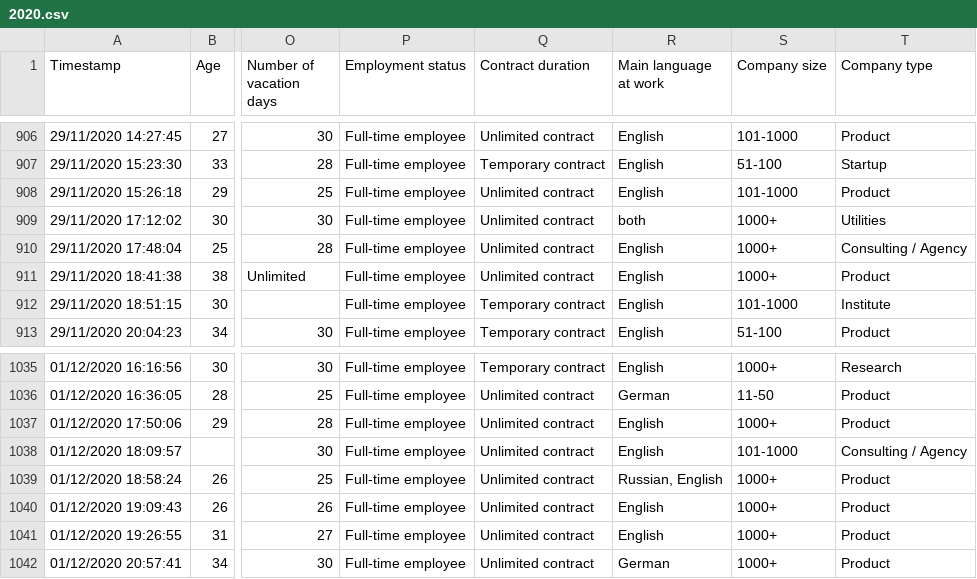
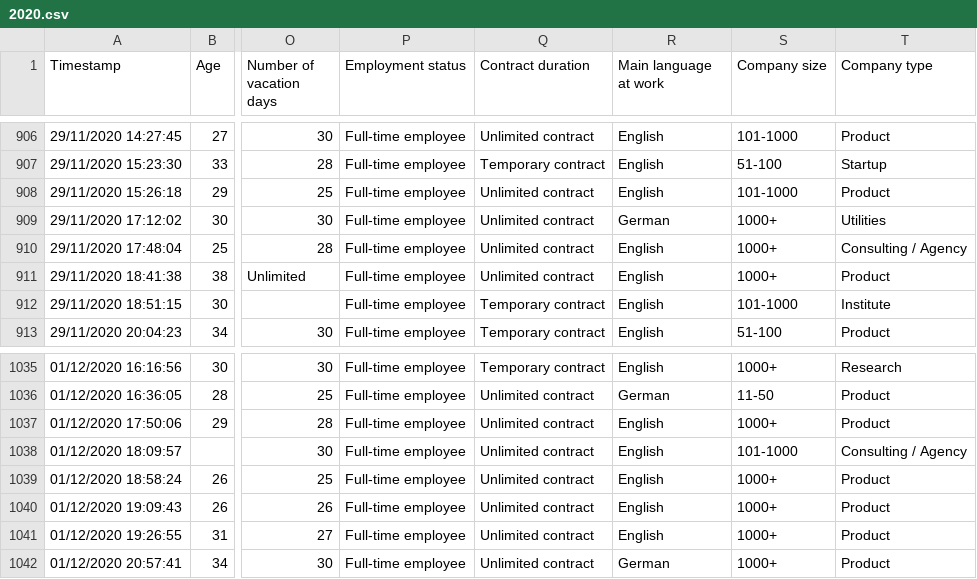
Before and after one commit to nitoloz/salary-report, a CSV file: data/2020.csv, drawn as a sheet; only a part is shown, gaps mark what is left out; the diff covers the shown part only; the diff names each change by its address in the sheet, - before the commit and + after, or states it on an @@ line.

```diff
--- a/data/2020.csv
+++ b/data/2020.csv
-R909 (Main language at work): both
+R909 (Main language at work): German
-R1039 (Main language at work): Russian, English
+R1039 (Main language at work): English
```
Also changed, not shown: 5 edited cells elsewhere in this file, data/2019.csv, 1 other file.
